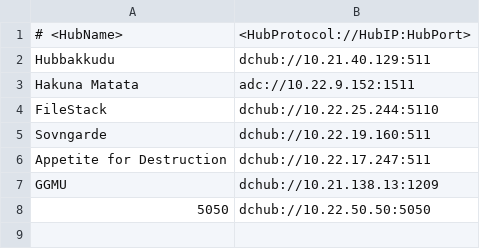
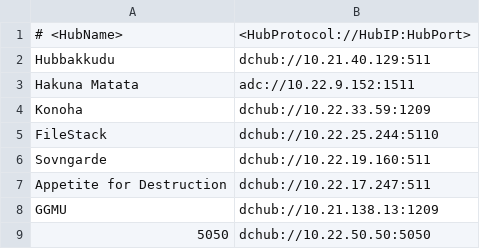
Before and after one commit to katzNplotkin/IIT-Madras-DC-Hubs, a CSV file: hublist.csv, drawn as a sheet.

Commit message:
Add Konoha hub

```diff
--- a/hublist.csv
+++ b/hublist.csv
@@ -3,2 +3,3 @@ Hubbakkudu   ,  dchub://10.21.40.129:511
 Hakuna Matata ,  adc://10.22.9.152:1511
+Konoha  ,  dchub://10.22.33.59:1209
 FileStack  ,  dchub://10.22.25.244:5110
```
